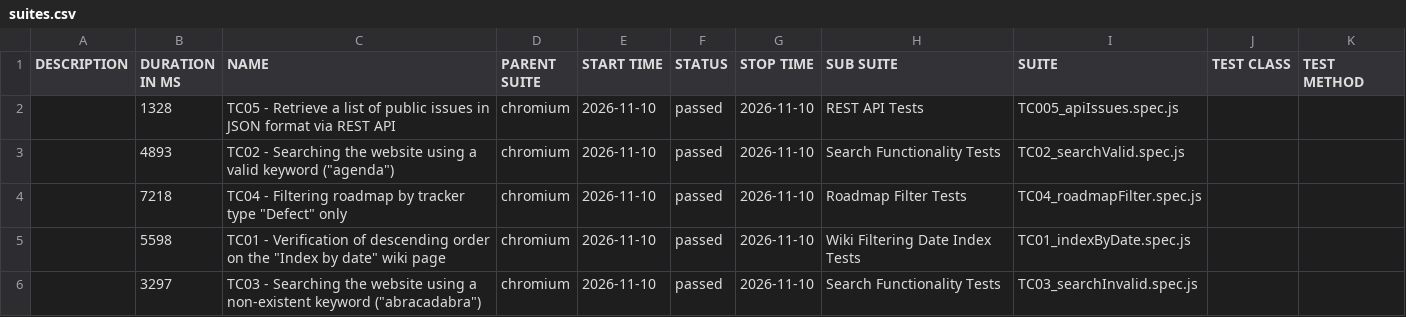
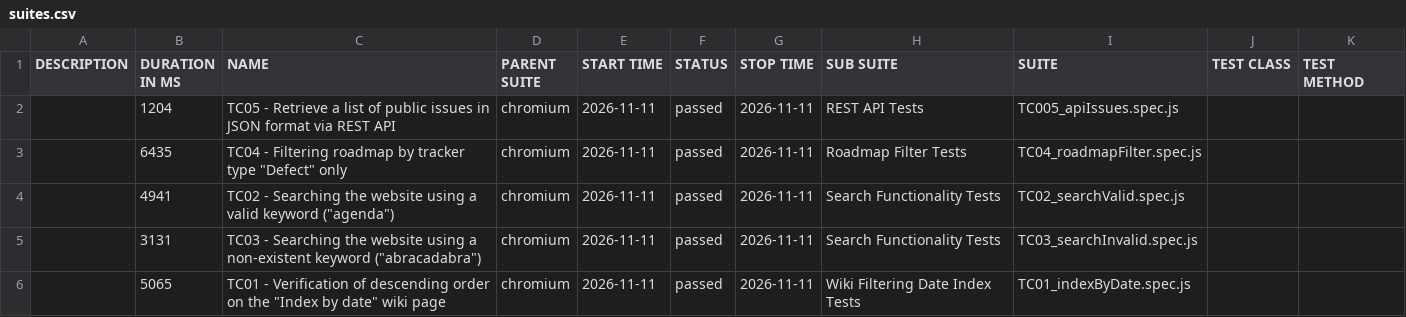
Before and after one commit to VoloshynVolodymyr/redmine-playwright-tests, a CSV file: data/suites.csv, drawn as a sheet.

```diff
--- a/data/suites.csv
+++ b/data/suites.csv
@@ -1,6 +1,6 @@
 "DESCRIPTION","DURATION IN MS","NAME","PARENT SUITE","START TIME","STATUS","STOP TIME","SUB SUITE","SUITE","TEST CLASS","TEST METHOD"
-"","1328","TC05 - Retrieve a list of public issues in JSON format via REST API","chromium","2026-11-10","passed","2026-11-10","REST API Tests","TC005_apiIssues.spec.js","",""
-"","4893","TC02 - Searching the website using a valid keyword (""agenda"")","chromium","2026-11-10","passed","2026-11-10","Search Functionality Tests","TC02_searchValid.spec.js","",""
-"","7218","TC04 - Filtering roadmap by tracker type ""Defect"" only","chromium","2026-11-10","passed","2026-11-10","Roadmap Filter Tests","TC04_roadmapFilter.spec.js","",""
-"","5598","TC01 - Verification of descending order on the ""Index by date"" wiki page","chromium","2026-11-10","passed","2026-11-10","Wiki Filtering Date Index Tests","TC01_indexByDate.spec.js","",""
-"","3297","TC03 - Searching the website using a non-existent keyword (""abracadabra"")","chromium","2026-11-10","passed","2026-11-10","Search Functionality Tests","TC03_searchInvalid.spec.js","",""
+"","1204","TC05 - Retrieve a list of public issues in JSON format via REST API","chromium","2026-11-11","passed","2026-11-11","REST API Tests","TC005_apiIssues.spec.js","",""
+"","6435","TC04 - Filtering roadmap by tracker type ""Defect"" only","chromium","2026-11-11","passed","2026-11-11","Roadmap Filter Tests","TC04_roadmapFilter.spec.js","",""
+"","4941","TC02 - Searching the website using a valid keyword (""agenda"")","chromium","2026-11-11","passed","2026-11-11","Search Functionality Tests","TC02_searchValid.spec.js","",""
+"","3131","TC03 - Searching the website using a non-existent keyword (""abracadabra"")","chromium","2026-11-11","passed","2026-11-11","Search Functionality Tests","TC03_searchInvalid.spec.js","",""
+"","5065","TC01 - Verification of descending order on the ""Index by date"" wiki page","chromium","2026-11-11","passed","2026-11-11","Wiki Filtering Date Index Tests","TC01_indexByDate.spec.js","",""
```
Also changed, not shown: 25 other files.
